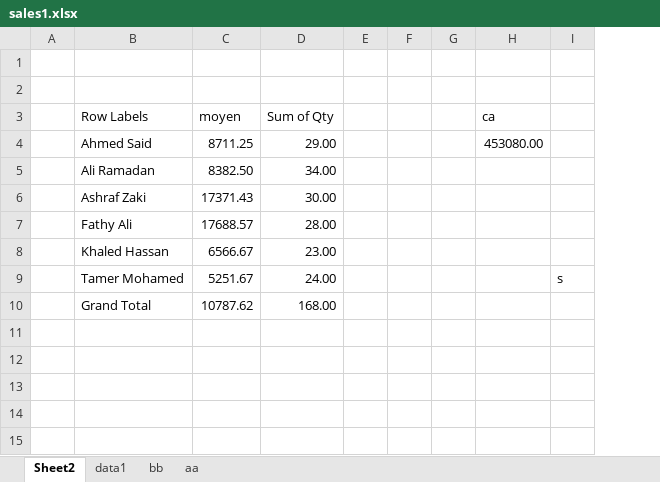
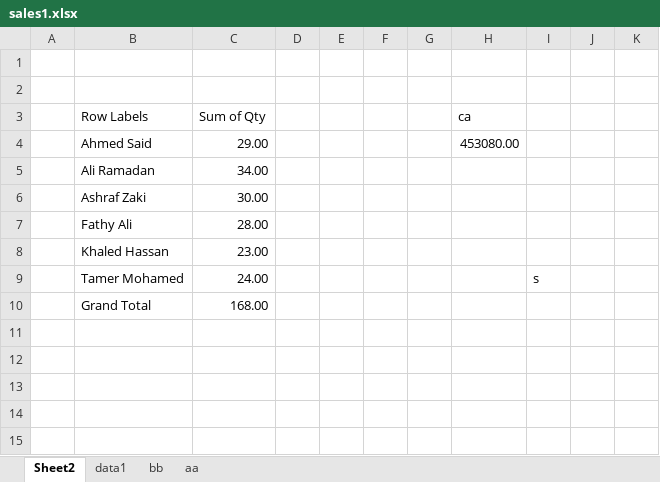
Before and after one commit to abdelkarimmassoui/powerbi, an Excel workbook: tt/sales1.xlsx, sheet Sheet2, drawn as a sheet; only a part is shown; values as stored, in another font and other column widths than the file's, no borders; charts and pictures not drawn; removed rows and columns are numbered as before the commit, all else as after; the diff covers the shown part only; the diff names each change by its address in the sheet, - before the commit and + after, or states it on an @@ line.

Commit message:
jaja

```diff
--- a/tt/sales1.xlsx (sheet Sheet2)
+++ b/tt/sales1.xlsx (sheet Sheet2)
-column C (moyen), rows 4-10: 8711.25 | 8382.50 | 17371.43 | 17688.57 | 6566.67 | 5251.67 | 10787.62
+column D, empty
+column J, empty
+column K, empty
```
Also changed, not shown: 8 added rows, 13 removed rows and 4 edited cells elsewhere in this sheet, charts or pictures.
